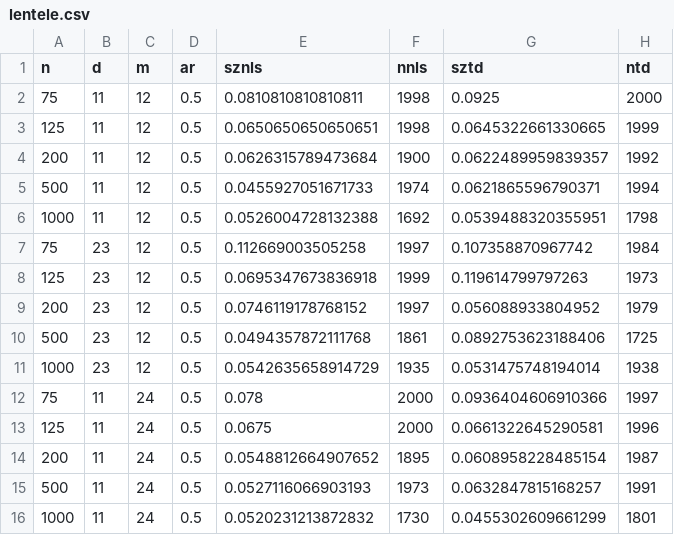
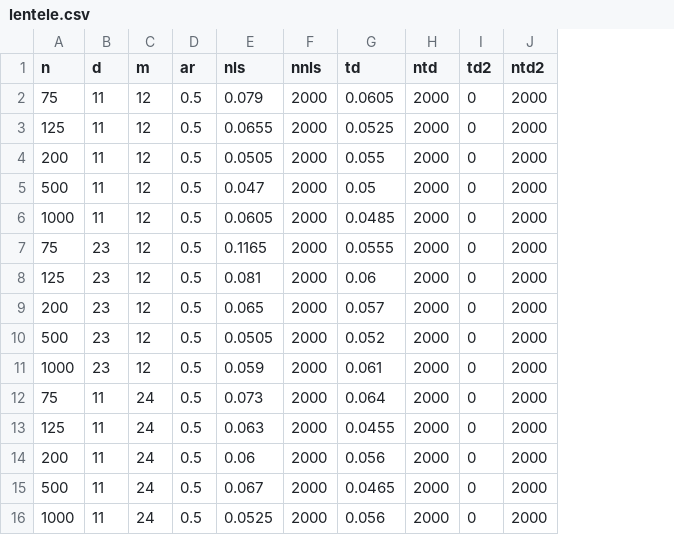
Before and after one commit to mpiktas/midasr-misc, a CSV file: simBB/lentele.csv, drawn as a sheet; only a part is shown; removed rows and columns are numbered as before the commit, all else as after; the diff covers the shown part only; the diff names each change by its address in the sheet, - before the commit and + after, or states it on an @@ line.

```diff
--- a/simBB/lentele.csv
+++ b/simBB/lentele.csv
-column E (sznls), rows 2-16: 0.0810810810810811 | 0.0650650650650651 | 0.0626315789473684 | 0.0455927051671733 | 0.0526004728132388 | 0.112669003505258 | 0.0695347673836918 | 0.0746119178768152 | 0.0494357872111768 | 0.0542635658914729 | 0.078 | 0.0675 | 0.0548812664907652 | 0.0527116066903193 | 0.0520231213872832
+column E (nls), rows 2-16: 0.079 | 0.0655 | 0.0505 | 0.047 | 0.0605 | 0.1165 | 0.081 | 0.065 | 0.0505 | 0.059 | 0.073 | 0.063 | 0.06 | 0.067 | 0.0525
-column G (sztd), rows 2-16: 0.0925 | 0.0645322661330665 | 0.0622489959839357 | 0.0621865596790371 | 0.0539488320355951 | 0.107358870967742 | 0.119614799797263 | 0.056088933804952 | 0.0892753623188406 | 0.0531475748194014 | 0.0936404606910366 | 0.0661322645290581 | 0.0608958228485154 | 0.0632847815168257 | 0.0455302609661299
+column G (td), rows 2-16: 0.0605 | 0.0525 | 0.055 | 0.05 | 0.0485 | 0.0555 | 0.06 | 0.057 | 0.052 | 0.061 | 0.064 | 0.0455 | 0.056 | 0.0465 | 0.056
+column I (td2), rows 2-16: all 0
+column J (ntd2), rows 2-16: all 2000
-F2:F3 (nnls): 1998
+F2:F3 (nnls): 2000
-H3 (ntd): 1999
+H3 (ntd): 2000
-F4 (nnls): 1900
+F4 (nnls): 2000
-H4 (ntd): 1992
+H4 (ntd): 2000
-F5 (nnls): 1974
+F5 (nnls): 2000
-H5 (ntd): 1994
+H5 (ntd): 2000
-F6 (nnls): 1692
+F6 (nnls): 2000
-H6 (ntd): 1798
+H6 (ntd): 2000
-F7 (nnls): 1997
+F7 (nnls): 2000
-H7 (ntd): 1984
+H7 (ntd): 2000
-F8 (nnls): 1999
+F8 (nnls): 2000
-H8 (ntd): 1973
+H8 (ntd): 2000
-F9 (nnls): 1997
+F9 (nnls): 2000
-H9 (ntd): 1979
+H9 (ntd): 2000
-F10 (nnls): 1861
+F10 (nnls): 2000
-H10 (ntd): 1725
+H10 (ntd): 2000
-F11 (nnls): 1935
+F11 (nnls): 2000
-H11 (ntd): 1938
+H11 (ntd): 2000
-H12 (ntd): 1997
+H12 (ntd): 2000
-H13 (ntd): 1996
+H13 (ntd): 2000
-F14 (nnls): 1895
+F14 (nnls): 2000
-H14 (ntd): 1987
+H14 (ntd): 2000
-F15 (nnls): 1973
+F15 (nnls): 2000
-H15 (ntd): 1991
+H15 (ntd): 2000
-F16 (nnls): 1730
+F16 (nnls): 2000
-H16 (ntd): 1801
+H16 (ntd): 2000
```
Also changed, not shown: 70 edited cells elsewhere in this file, 1 other file.
